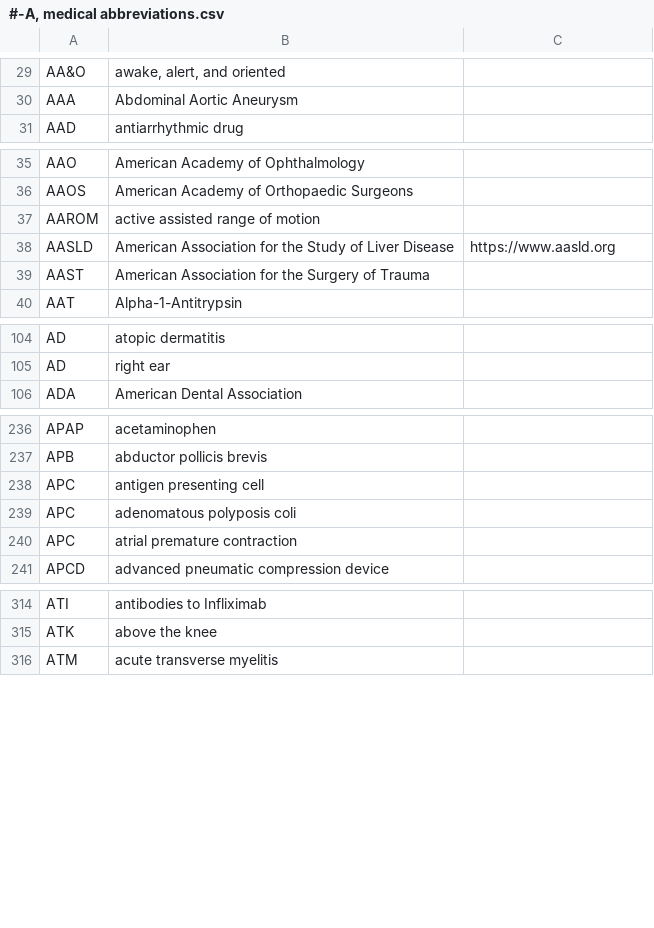
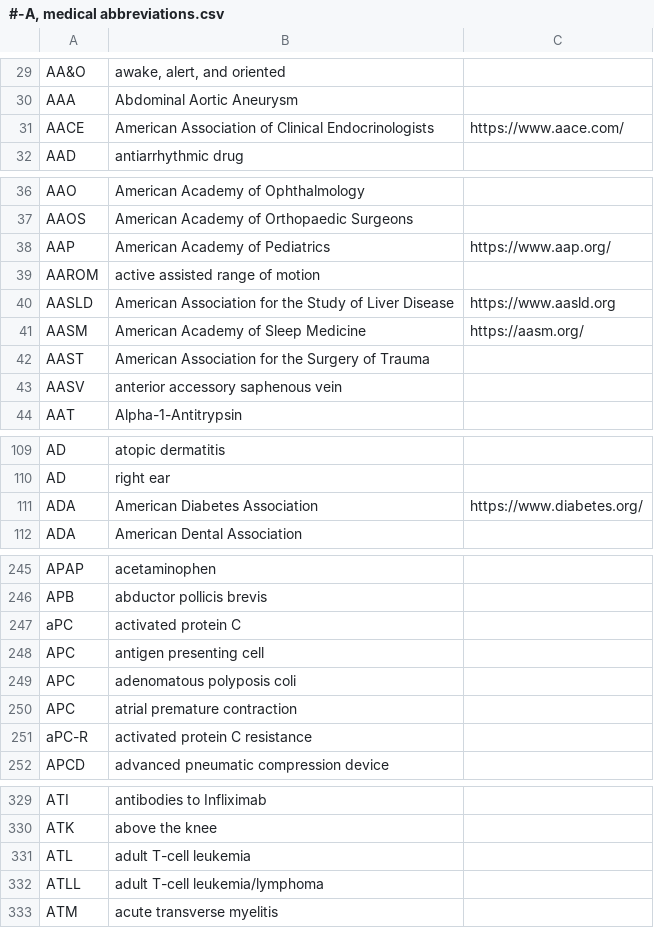
Before and after one commit to imantsm/medical_abbreviations, a CSV file: CSVs/#-A, medical abbreviations.csv, drawn as a sheet; only a part is shown, gaps mark what is left out; the diff covers the shown part only.

```diff
--- a/CSVs/#-A, medical abbreviations.csv
+++ b/CSVs/#-A, medical abbreviations.csv
@@ -30,2 +30,3 @@ AA&O,"awake, alert, and oriented",
 AAA,Abdominal Aortic Aneurysm,
+AACE,American Association of Clinical Endocrinologists,https://www.aace.com/
 AAD,antiarrhythmic drug,
@@ -36,5 +37,8 @@ AAO,American Academy of Ophthalmology,
 AAOS,American Academy of Orthopaedic Surgeons,
+AAP,American Academy of Pediatrics,https://www.aap.org/
 AAROM,active assisted range of motion,
 AASLD,American Association for the Study of Liver Disease,https://www.aasld.org
+AASM,American Academy of Sleep Medicine,https://aasm.org/
 AAST,American Association for the Surgery of Trauma,
+AASV,anterior accessory saphenous vein,
 AAT,Alpha-1-Antitrypsin,
@@ -105,2 +110,3 @@ AD,atopic dermatitis,
 AD,right ear,
+ADA,American Diabetes Association,https://www.diabetes.org/
 ADA,American Dental Association,
@@ -237,2 +246,3 @@ APAP,acetaminophen,
 APB,abductor pollicis brevis,
+aPC,activated protein C,
 APC,antigen presenting cell,
@@ -240,2 +250,3 @@ APC,adenomatous polyposis coli,
 APC,atrial premature contraction,
+aPC-R,activated protein C resistance,
 APCD,advanced pneumatic compression device,
@@ -315,2 +330,4 @@ ATI,antibodies to Infliximab,
 ATK,above the knee,
+ATL,adult T-cell leukemia,
+ATLL,adult T-cell leukemia/lymphoma,
 ATM,acute transverse myelitis,
```
Also changed, not shown: 9 added rows elsewhere in this file, CSVs/B-D, medical abbreviations.csv, CSVs/E-G, medical abbreviations.csv, 7 other files.
